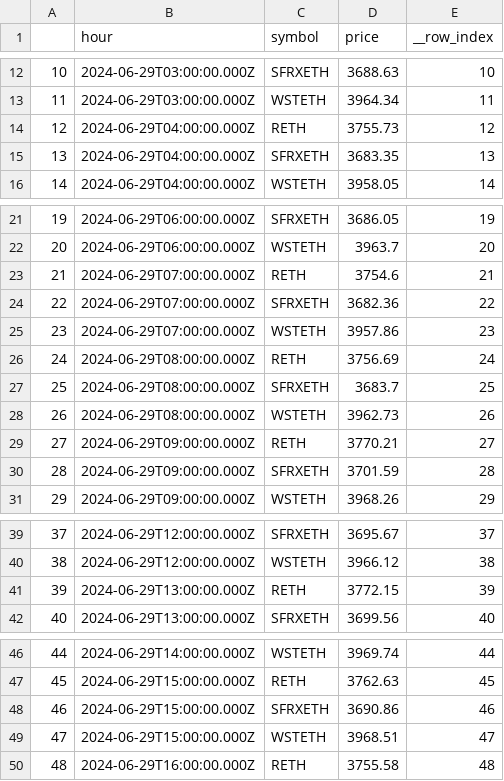
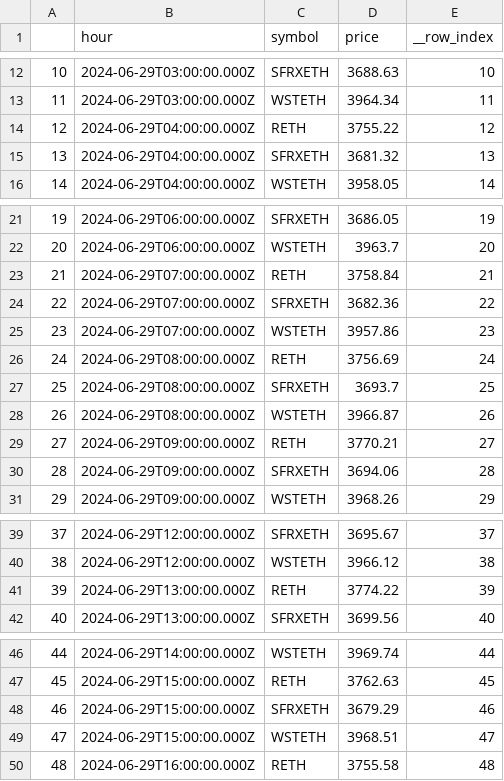
Before and after one commit to robo-advisor-lab/staked_eth_optimizer, a CSV file: data/latest_sepolia_prices.csv, drawn as a sheet; only a part is shown, gaps mark what is left out; the diff covers the shown part only.

```diff
--- a/data/latest_sepolia_prices.csv
+++ b/data/latest_sepolia_prices.csv
@@ -13,4 +13,4 @@
 11,2024-06-29T03:00:00.000Z,WSTETH,3964.34,11
-12,2024-06-29T04:00:00.000Z,RETH,3755.73,12
-13,2024-06-29T04:00:00.000Z,SFRXETH,3683.35,13
+12,2024-06-29T04:00:00.000Z,RETH,3755.22,12
+13,2024-06-29T04:00:00.000Z,SFRXETH,3681.32,13
 14,2024-06-29T04:00:00.000Z,WSTETH,3958.05,14
@@ -22,3 +22,3 @@
 20,2024-06-29T06:00:00.000Z,WSTETH,3963.7,20
-21,2024-06-29T07:00:00.000Z,RETH,3754.6,21
+21,2024-06-29T07:00:00.000Z,RETH,3758.84,21
 22,2024-06-29T07:00:00.000Z,SFRXETH,3682.36,22
@@ -26,6 +26,6 @@
 24,2024-06-29T08:00:00.000Z,RETH,3756.69,24
-25,2024-06-29T08:00:00.000Z,SFRXETH,3683.7,25
-26,2024-06-29T08:00:00.000Z,WSTETH,3962.73,26
+25,2024-06-29T08:00:00.000Z,SFRXETH,3693.7,25
+26,2024-06-29T08:00:00.000Z,WSTETH,3966.87,26
 27,2024-06-29T09:00:00.000Z,RETH,3770.21,27
-28,2024-06-29T09:00:00.000Z,SFRXETH,3701.59,28
+28,2024-06-29T09:00:00.000Z,SFRXETH,3694.06,28
 29,2024-06-29T09:00:00.000Z,WSTETH,3968.26,29
@@ -40,3 +40,3 @@
 38,2024-06-29T12:00:00.000Z,WSTETH,3966.12,38
-39,2024-06-29T13:00:00.000Z,RETH,3772.15,39
+39,2024-06-29T13:00:00.000Z,RETH,3774.22,39
 40,2024-06-29T13:00:00.000Z,SFRXETH,3699.56,40
@@ -47,3 +47,3 @@
 45,2024-06-29T15:00:00.000Z,RETH,3762.63,45
-46,2024-06-29T15:00:00.000Z,SFRXETH,3690.86,46
+46,2024-06-29T15:00:00.000Z,SFRXETH,3679.29,46
 47,2024-06-29T15:00:00.000Z,WSTETH,3968.51,47
```
Also changed, not shown: 36 added rows elsewhere in this file, rewards.csv, 40 other files.
